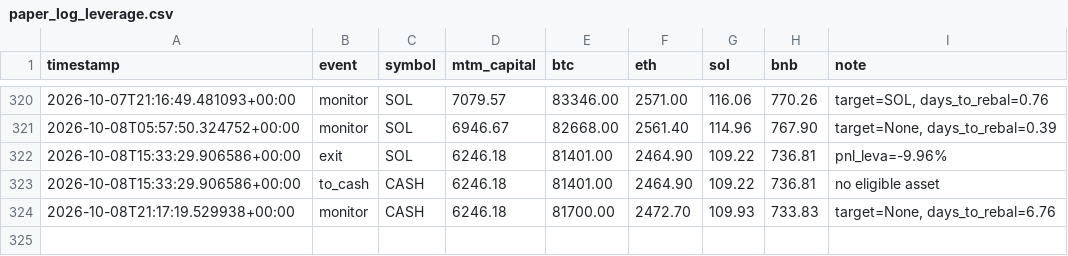
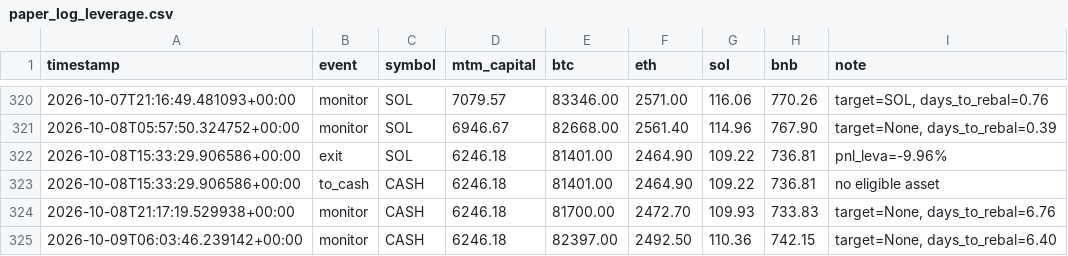
Before and after one commit to lferrari231-glitch/paper-trade-bot, a CSV file: paper_log_leverage.csv, drawn as a sheet; only a part is shown, gaps mark what is left out; the diff names each change by its address in the sheet, - before the commit and + after, or states it on an @@ line.

```diff
--- a/paper_log_leverage.csv
+++ b/paper_log_leverage.csv
+row 325: 2026-10-09T06:03:46.239142+00:00 | monitor | CASH | 6246.18 | 82397.00 | 2492.50 | 110.36 | 742.15 | target=None, days_to_rebal=6.40
```
Also changed, not shown: 2 other files.
